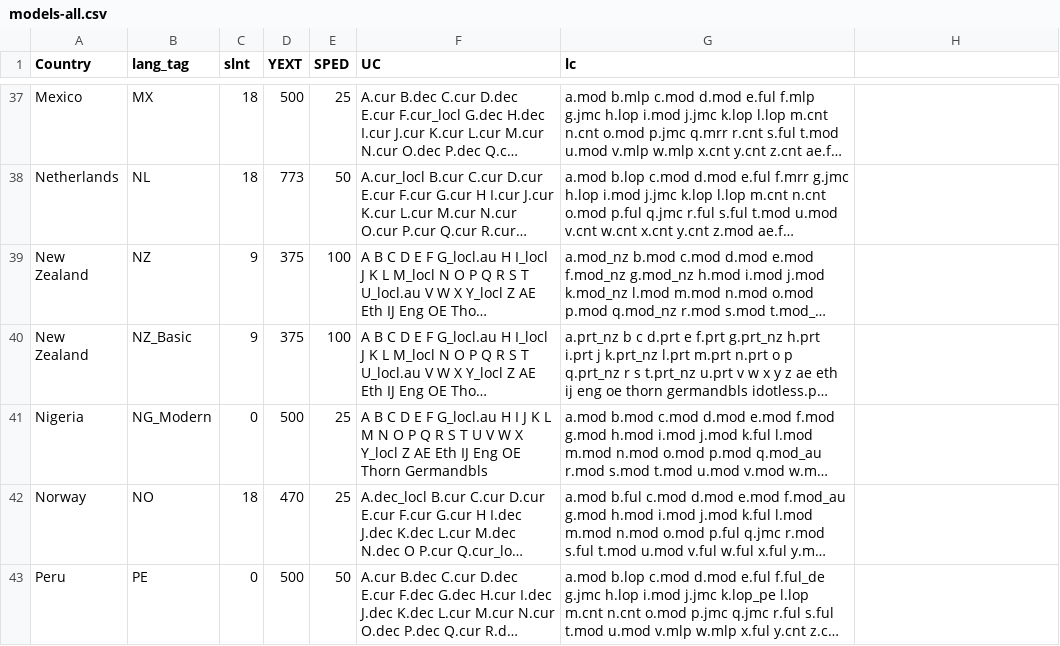
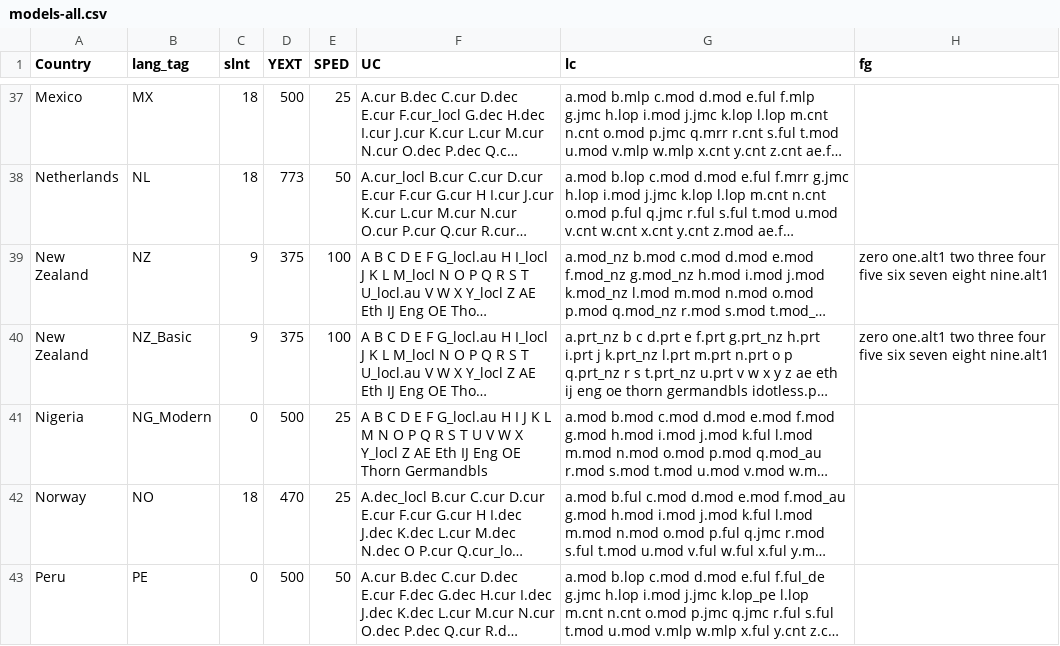
Before and after one commit to TypeTogether/Playwrite, a CSV file: sources/data/models-all.csv, drawn as a sheet; only a part is shown, gaps mark what is left out; long unchanged cells end in …; the diff names each change by its address in the sheet, - before the commit and + after, or states it on an @@ line.

```diff
--- a/sources/data/models-all.csv
+++ b/sources/data/models-all.csv
-H1: (empty)
+H1: fg
-H39:H40 (fg): (empty)
+H39:H40 (fg): zero one.alt1 two three four five six seven eight nine.alt1
```
Also changed, not shown: 1 other file.
